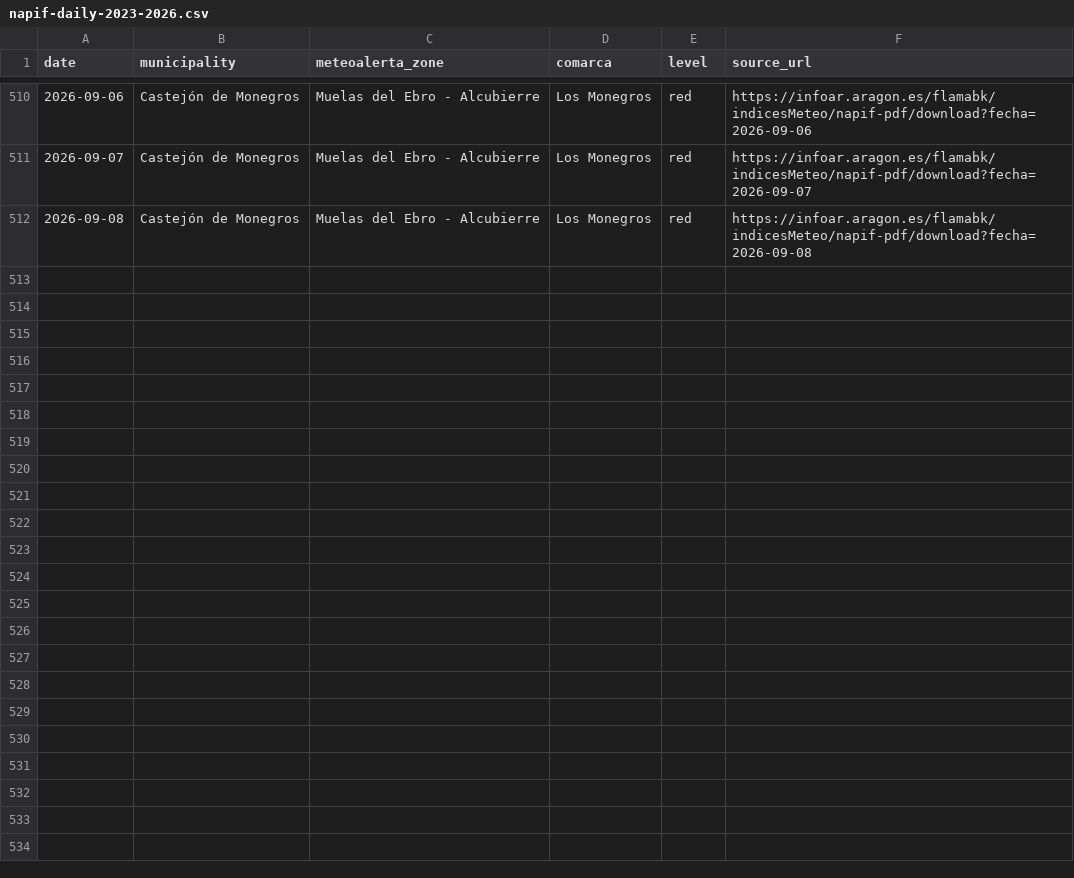
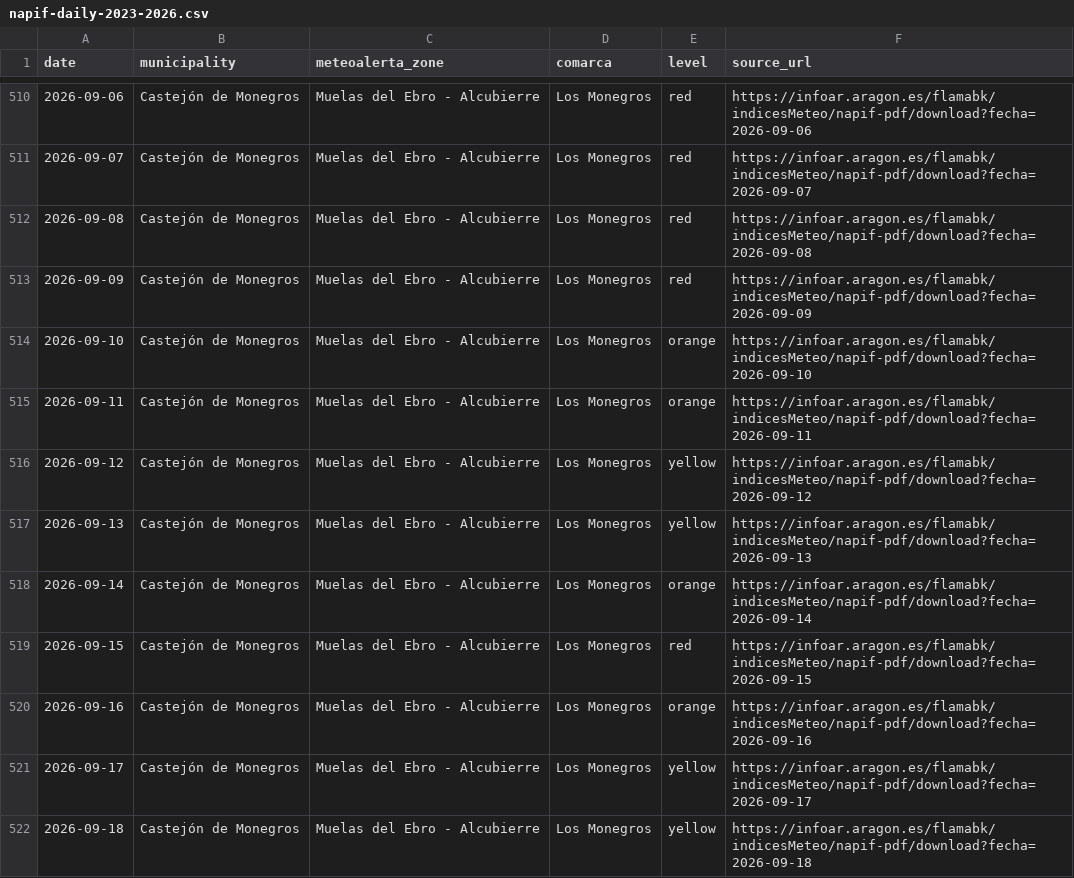
Before and after one commit to nobodies-collective/website, a CSV file: data/event-dates-2027/napif-daily-2023-2026.csv, drawn as a sheet; only a part is shown, gaps mark what is left out.

Commit message:
Publish Asociado date vote explorer and refresh September fire alerts

```diff
--- a/data/event-dates-2027/napif-daily-2023-2026.csv
+++ b/data/event-dates-2027/napif-daily-2023-2026.csv
@@ -512 +512,11 @@ date,municipality,meteoalerta_zone,comarca,level,source_url
 2026-09-08,Castejón de Monegros,Muelas del Ebro - Alcubierre,Los Monegros,red,https://infoar.aragon.es/flamabk/indicesMeteo/napif-pdf/download?fecha=2026-09-08
+2026-09-09,Castejón de Monegros,Muelas del Ebro - Alcubierre,Los Monegros,red,https://infoar.aragon.es/flamabk/indicesMeteo/napif-pdf/download?fecha=2026-09-09
+2026-09-10,Castejón de Monegros,Muelas del Ebro - Alcubierre,Los Monegros,orange,https://infoar.aragon.es/flamabk/indicesMeteo/napif-pdf/download?fecha=2026-09-10
+2026-09-11,Castejón de Monegros,Muelas del Ebro - Alcubierre,Los Monegros,orange,https://infoar.aragon.es/flamabk/indicesMeteo/napif-pdf/download?fecha=2026-09-11
+2026-09-12,Castejón de Monegros,Muelas del Ebro - Alcubierre,Los Monegros,yellow,https://infoar.aragon.es/flamabk/indicesMeteo/napif-pdf/download?fecha=2026-09-12
+2026-09-13,Castejón de Monegros,Muelas del Ebro - Alcubierre,Los Monegros,yellow,https://infoar.aragon.es/flamabk/indicesMeteo/napif-pdf/download?fecha=2026-09-13
+2026-09-14,Castejón de Monegros,Muelas del Ebro - Alcubierre,Los Monegros,orange,https://infoar.aragon.es/flamabk/indicesMeteo/napif-pdf/download?fecha=2026-09-14
+2026-09-15,Castejón de Monegros,Muelas del Ebro - Alcubierre,Los Monegros,red,https://infoar.aragon.es/flamabk/indicesMeteo/napif-pdf/download?fecha=2026-09-15
+2026-09-16,Castejón de Monegros,Muelas del Ebro - Alcubierre,Los Monegros,orange,https://infoar.aragon.es/flamabk/indicesMeteo/napif-pdf/download?fecha=2026-09-16
+2026-09-17,Castejón de Monegros,Muelas del Ebro - Alcubierre,Los Monegros,yellow,https://infoar.aragon.es/flamabk/indicesMeteo/napif-pdf/download?fecha=2026-09-17
+2026-09-18,Castejón de Monegros,Muelas del Ebro - Alcubierre,Los Monegros,yellow,https://infoar.aragon.es/flamabk/indicesMeteo/napif-pdf/download?fecha=2026-09-18
```
Also changed, not shown: data/event-dates-2027/napif-weekly.csv, 13 other files.
